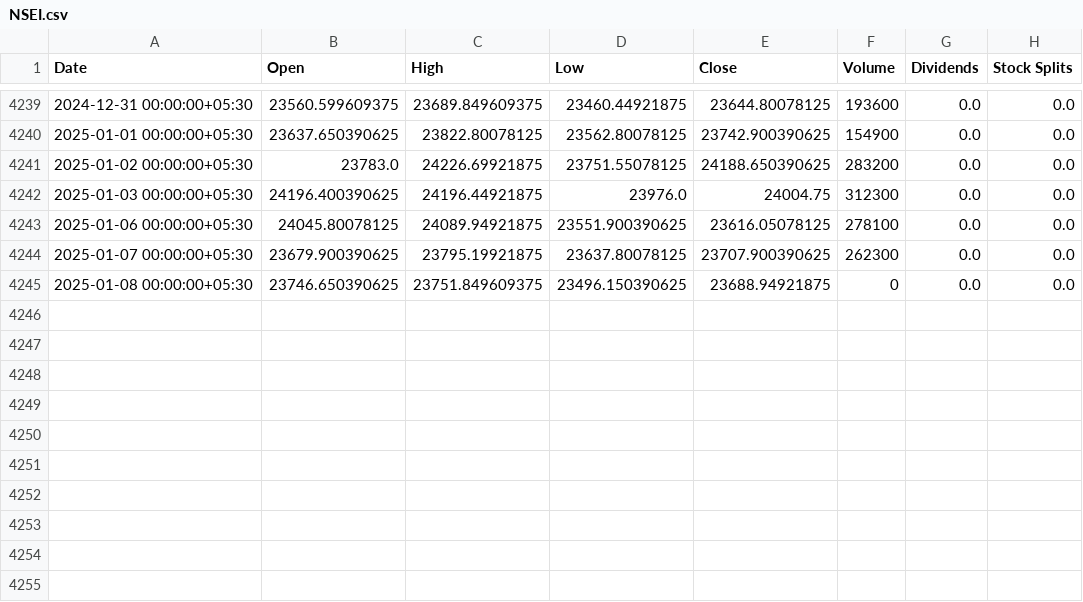
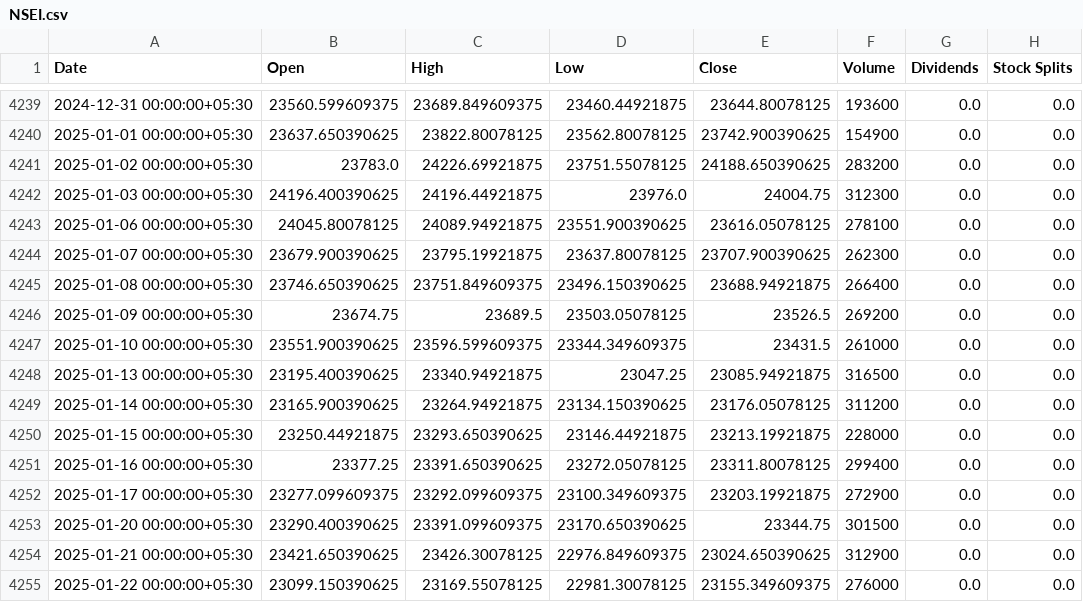
Before and after one commit to tomelam/PortfolioAnalyzer, a CSV file: NSEI.csv, drawn as a sheet; only a part is shown, gaps mark what is left out.

```diff
--- a/NSEI.csv
+++ b/NSEI.csv
@@ -4244,2 +4244,12 @@ Date,Open,High,Low,Close,Volume,Dividends,Stock Splits
 2025-01-07 00:00:00+05:30,23679.900390625,23795.19921875,23637.80078125,23707.900390625,262300,0.0,0.0
-2025-01-08 00:00:00+05:30,23746.650390625,23751.849609375,23496.150390625,23688.94921875,0,0.0,0.0
+2025-01-08 00:00:00+05:30,23746.650390625,23751.849609375,23496.150390625,23688.94921875,266400,0.0,0.0
+2025-01-09 00:00:00+05:30,23674.75,23689.5,23503.05078125,23526.5,269200,0.0,0.0
+2025-01-10 00:00:00+05:30,23551.900390625,23596.599609375,23344.349609375,23431.5,261000,0.0,0.0
+2025-01-13 00:00:00+05:30,23195.400390625,23340.94921875,23047.25,23085.94921875,316500,0.0,0.0
+2025-01-14 00:00:00+05:30,23165.900390625,23264.94921875,23134.150390625,23176.05078125,311200,0.0,0.0
+2025-01-15 00:00:00+05:30,23250.44921875,23293.650390625,23146.44921875,23213.19921875,228000,0.0,0.0
+2025-01-16 00:00:00+05:30,23377.25,23391.650390625,23272.05078125,23311.80078125,299400,0.0,0.0
+2025-01-17 00:00:00+05:30,23277.099609375,23292.099609375,23100.349609375,23203.19921875,272900,0.0,0.0
+2025-01-20 00:00:00+05:30,23290.400390625,23391.099609375,23170.650390625,23344.75,301500,0.0,0.0
+2025-01-21 00:00:00+05:30,23421.650390625,23426.30078125,22976.849609375,23024.650390625,312900,0.0,0.0
+2025-01-22 00:00:00+05:30,23099.150390625,23169.55078125,22981.30078125,23155.349609375,276000,0.0,0.0
```
Also changed, not shown: 3 other files.
